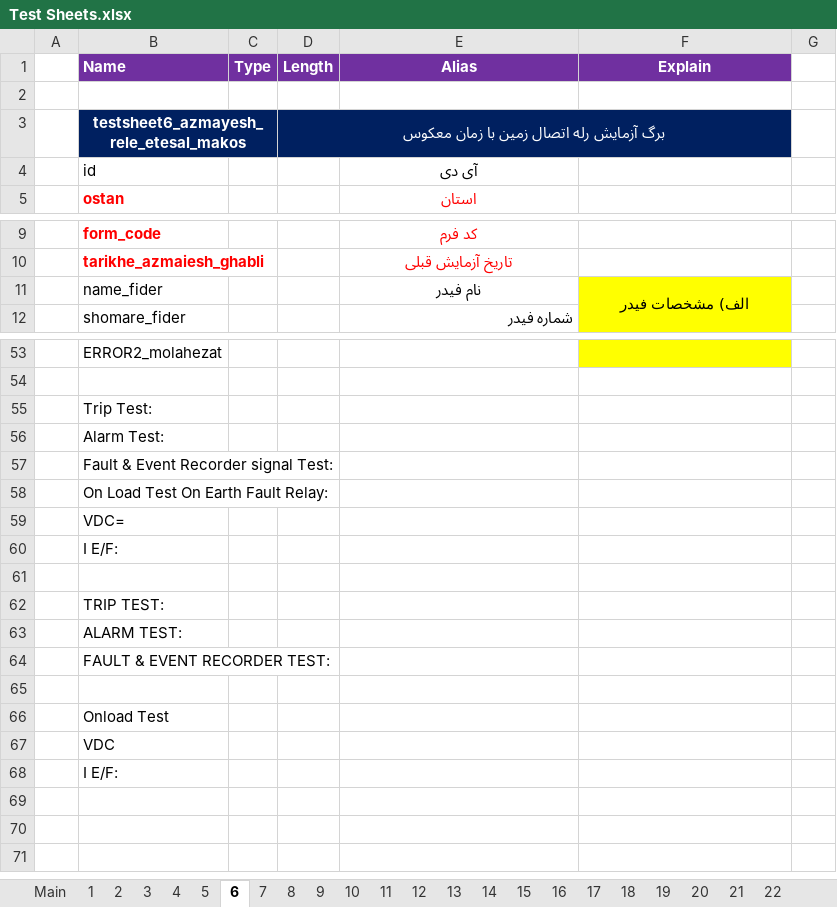
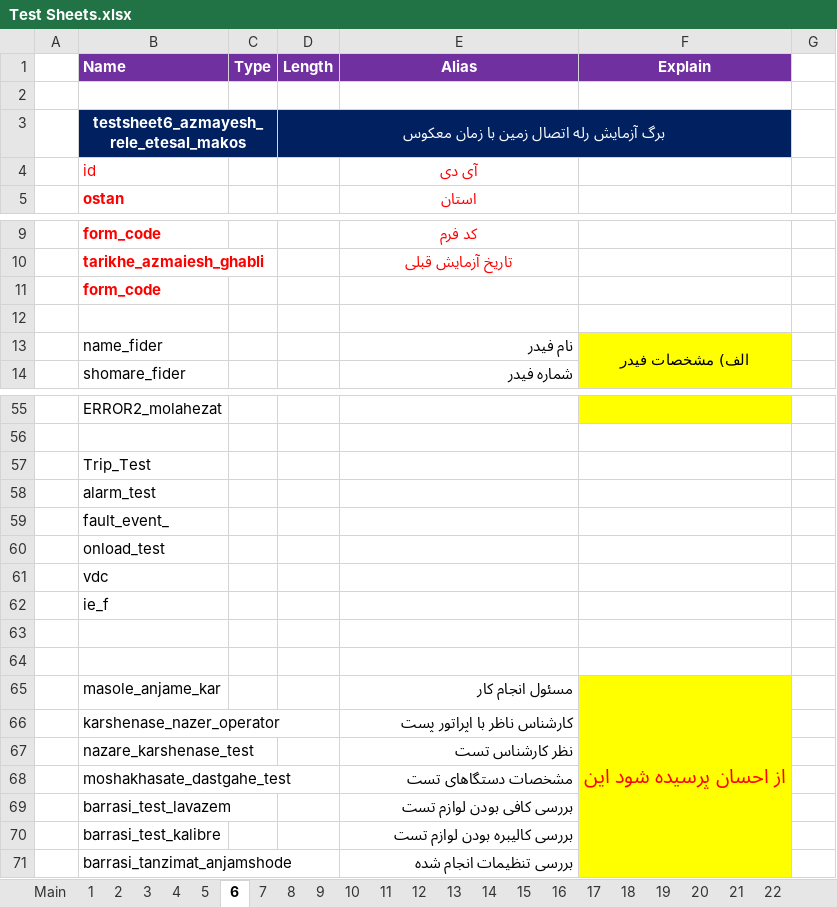
Before and after one commit to ehsan2029/aslibargh, an Excel workbook: filhaye mord neyaz/Test Sheets.xlsx, sheet 6, drawn as a sheet; only a part is shown, gaps mark what is left out; values as stored, in another font and other column widths than the file's, no borders; charts and pictures not drawn; removed rows and columns are numbered as before the commit, all else as after; the diff names each change by its address in the sheet, - before the commit and + after, or states it on an @@ line.

Commit message:
ویرایش
ویرایش

```diff
--- a/filhaye mord neyaz/Test Sheets.xlsx (sheet 6)
+++ b/filhaye mord neyaz/Test Sheets.xlsx (sheet 6)
-B4 text colour: black
+B4 text colour: #FF0000
-E4 text colour: black
+E4 text colour: #FF0000
+row 11:  | form_code
+row 12: (empty)
-E13 alignment: center
+E13 alignment: right
-B57 (Name): Trip Test:
+B57 (Name): Trip_Test
-B58 (Name): Alarm Test:
+B58 (Name): alarm_test
-B59 (Name): Fault & Event Recorder signal Test:
+B59 (Name): fault_event_
-B60 (Name): On Load Test On Earth Fault Relay:
+B60 (Name): onload_test
-B61 (Name): VDC=
+B61 (Name): vdc
-B62 (Name): I E/F:
+B62 (Name): ie_f
-row 62:  | TRIP TEST:
-row 63:  | ALARM TEST:
-row 64:  | FAULT & EVENT RECORDER TEST:
-row 66:  | Onload Test
-row 67:  | VDC
-row 68:  | I E/F:
+row 65:  | masole_anjame_kar |  |  | مسئول انجام کار | از احسان پرسیده شود این
+row 66:  | karshenase_nazer_operator |  |  | کارشناس ناظر با اپراتور پست
+row 67:  | nazare_karshenase_test |  |  | نظر کارشناس تست
+row 68:  | moshakhasate_dastgahe_test |  |  | مشخصات دستگاهای تست
+row 69:  | barrasi_test_lavazem |  |  | بررسی کافی بودن لوازم تست
+row 70:  | barrasi_test_kalibre |  |  | بررسی کالیبره بودن لوازم تست
+row 71:  | barrasi_tanzimat_anjamshode |  |  | بررسی تنظیمات انجام شده
```
Also changed, not shown: sheet 5, sheet 2, charts or pictures.
